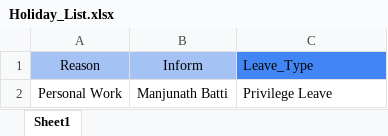
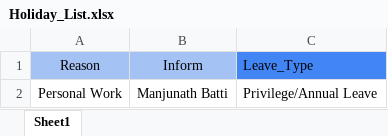
Before and after one commit to CrmitAutomation/Katalon_Avishkaar_demo, an Excel workbook: Data Files/EDEN/Holiday_List.xlsx, sheet Sheet1, drawn as a sheet; values as stored, in another font and other column widths than the file's, no borders; charts and pictures not drawn; the diff names each change by its address in the sheet, - before the commit and + after, or states it on an @@ line.

```diff
--- a/Data Files/EDEN/Holiday_List.xlsx (sheet Sheet1)
+++ b/Data Files/EDEN/Holiday_List.xlsx (sheet Sheet1)
-C2: Privilege Leave
+C2: Privilege/Annual Leave
```
Also changed, not shown: Data Files/EDEN/CheckPoints List.xlsx.
